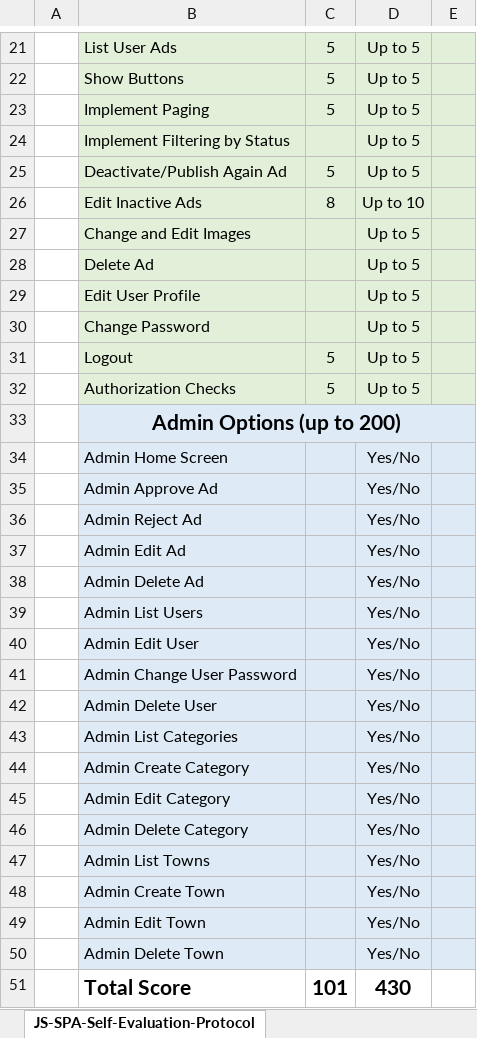
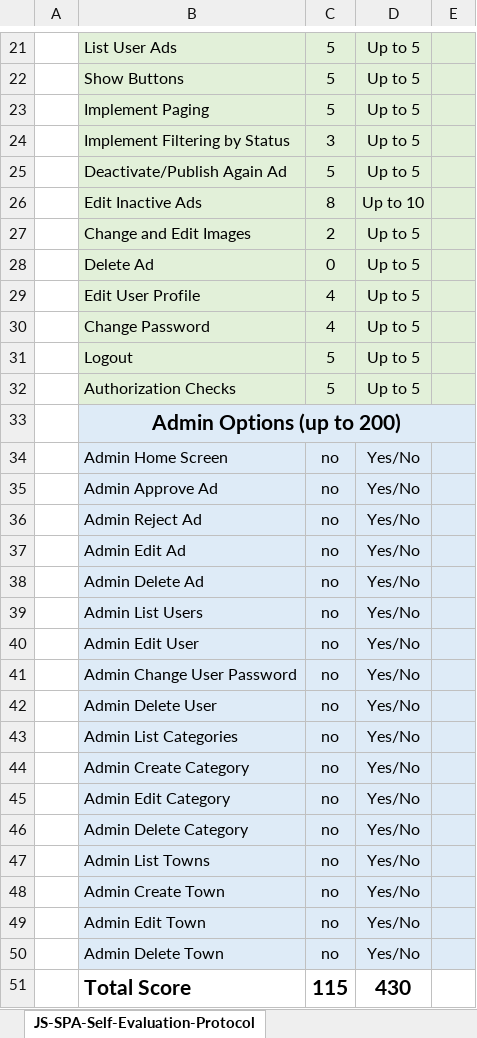
Before and after one commit to fakedob/SPA_Ads, an Excel workbook: JS-SPA-Self-Evaluation-Protocol.xlsx, sheet JS-SPA-Self-Evaluation-Protocol, drawn as a sheet; only a part is shown, gaps mark what is left out; values as stored, in another font and other column widths than the file's, no borders; the diff covers the shown part only; the diff names each change by its address in the sheet, - before the commit and + after, or states it on an @@ line.

Commit message:
Self assignment upadted

```diff
--- a/JS-SPA-Self-Evaluation-Protocol.xlsx (sheet JS-SPA-Self-Evaluation-Protocol)
+++ b/JS-SPA-Self-Evaluation-Protocol.xlsx (sheet JS-SPA-Self-Evaluation-Protocol)
-C24: (empty)
+C24: 3
-C27: (empty)
+C27: 2
-C28: (empty)
+C28: 0
-C29:C30: (empty)
+C29:C30: 4
-C34:C50: (empty)
+C34:C50: no
-C51: 101
+C51: 115
```
Also changed, not shown: 1 edited cell elsewhere in this sheet.
